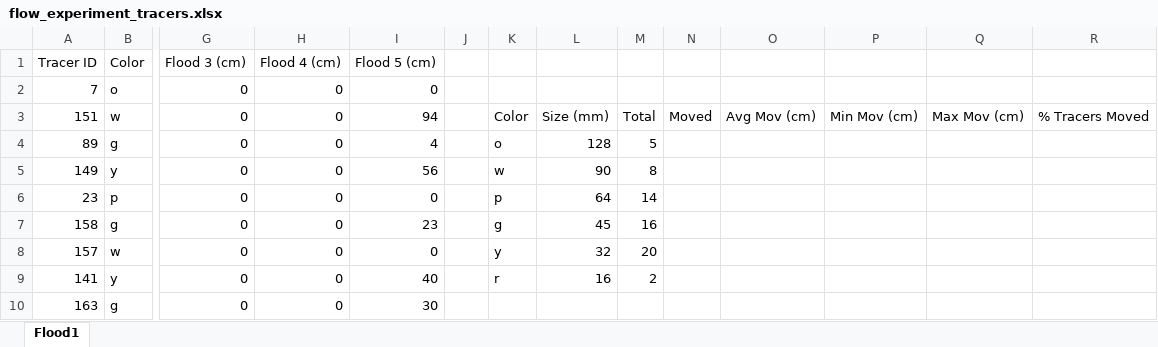
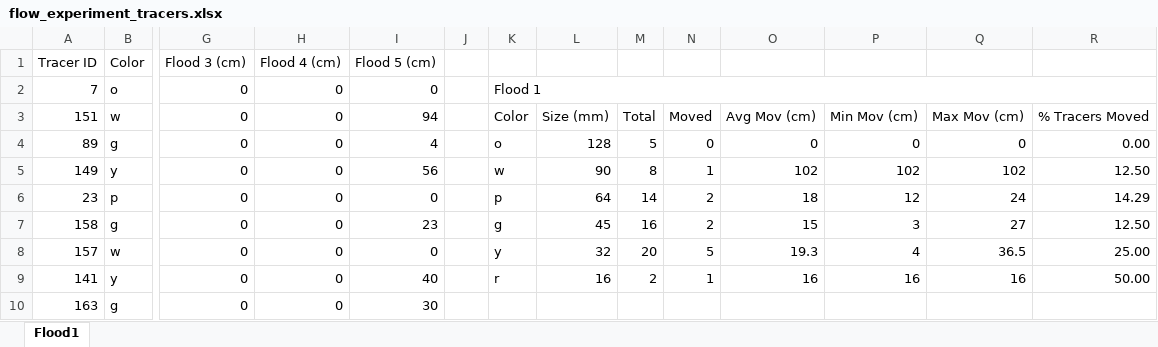
Before and after one commit to nicole-hucke/La_Jara, an Excel workbook: Hydrophones/Calibration/flow_experiment_tracers.xlsx, sheet Flood1, drawn as a sheet; only a part is shown, gaps mark what is left out; values as stored, in another font and other column widths than the file's, no cell formats; the diff covers the shown part only; the diff names each change by its address in the sheet, - before the commit and + after, or states it on an @@ line.

Commit message:
looking at tracer data for floods (downstream)

```diff
--- a/Hydrophones/Calibration/flow_experiment_tracers.xlsx (sheet Flood1)
+++ b/Hydrophones/Calibration/flow_experiment_tracers.xlsx (sheet Flood1)
-K2: (empty)
+K2: Flood 1
+K2:R2 merged
-N4: (empty)
+N4: 0
-O4: (empty)
+O4: 0
-P4: (empty)
+P4: 0
-Q4: (empty)
+Q4: 0
-R4: (empty)
+R4: 0.00
-N5: (empty)
+N5: 1
-O5: (empty)
+O5: 102
-P5: (empty)
+P5: 102
-Q5: (empty)
+Q5: 102
-R5: (empty)
+R5: 12.50
-N6:N7: (empty)
+N6:N7: 2
-O6: (empty)
+O6: 18
-P6: (empty)
+P6: 12
-Q6: (empty)
+Q6: 24
-R6: (empty)
+R6: 14.29
-O7: (empty)
+O7: 15
-P7: (empty)
+P7: 3
-Q7: (empty)
+Q7: 27
-R7: (empty)
+R7: 12.50
-N8: (empty)
+N8: 5
-O8: (empty)
+O8: 19.3
-P8: (empty)
+P8: 4
-Q8: (empty)
+Q8: 36.5
-R8: (empty)
+R8: 25.00
-N9: (empty)
+N9: 1
-O9: (empty)
+O9: 16
-P9: (empty)
+P9: 16
-Q9: (empty)
+Q9: 16
-R9: (empty)
+R9: 50.00
```
Also changed, not shown: 228 edited cells and merged cells elsewhere in this sheet, cell formats, formulas that keep their value.
